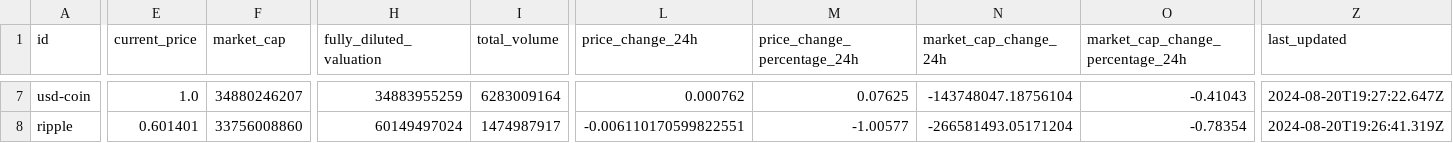
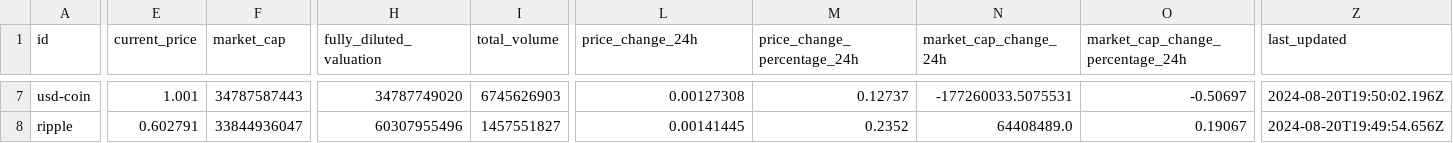
Before and after one commit to gustavoadr3/cripto, a CSV file: data/raw/top_10_criptos.csv, drawn as a sheet; only a part is shown, gaps mark what is left out; the diff covers the shown part only; the diff names each change by its address in the sheet, - before the commit and + after, or states it on an @@ line.

```diff
--- a/data/raw/top_10_criptos.csv
+++ b/data/raw/top_10_criptos.csv
-E7 (current_price): 1.0
+E7 (current_price): 1.001
-F7 (market_cap): 34880246207
+F7 (market_cap): 34787587443
-H7 (fully_diluted_valuation): 34883955259
+H7 (fully_diluted_valuation): 34787749020
-I7 (total_volume): 6283009164
+I7 (total_volume): 6745626903
-L7 (price_change_24h): 0.000762
+L7 (price_change_24h): 0.00127308
-M7 (price_change_percentage_24h): 0.07625
+M7 (price_change_percentage_24h): 0.12737
-N7 (market_cap_change_24h): -143748047.18756104
+N7 (market_cap_change_24h): -177260033.5075531
-O7 (market_cap_change_percentage_24h): -0.41043
+O7 (market_cap_change_percentage_24h): -0.50697
-Z7 (last_updated): 2024-08-20T19:27:22.647Z
+Z7 (last_updated): 2024-08-20T19:50:02.196Z
-E8 (current_price): 0.601401
+E8 (current_price): 0.602791
-F8 (market_cap): 33756008860
+F8 (market_cap): 33844936047
-H8 (fully_diluted_valuation): 60149497024
+H8 (fully_diluted_valuation): 60307955496
-I8 (total_volume): 1474987917
+I8 (total_volume): 1457551827
-L8 (price_change_24h): -0.006110170599822551
+L8 (price_change_24h): 0.00141445
-M8 (price_change_percentage_24h): -1.00577
+M8 (price_change_percentage_24h): 0.2352
-N8 (market_cap_change_24h): -266581493.05171204
+N8 (market_cap_change_24h): 64408489.0
-O8 (market_cap_change_percentage_24h): -0.78354
+O8 (market_cap_change_percentage_24h): 0.19067
-Z8 (last_updated): 2024-08-20T19:26:41.319Z
+Z8 (last_updated): 2024-08-20T19:49:54.656Z
```
Also changed, not shown: 92 edited cells elsewhere in this file, data/processed/top_10_criptos.csv, 2 other files.
